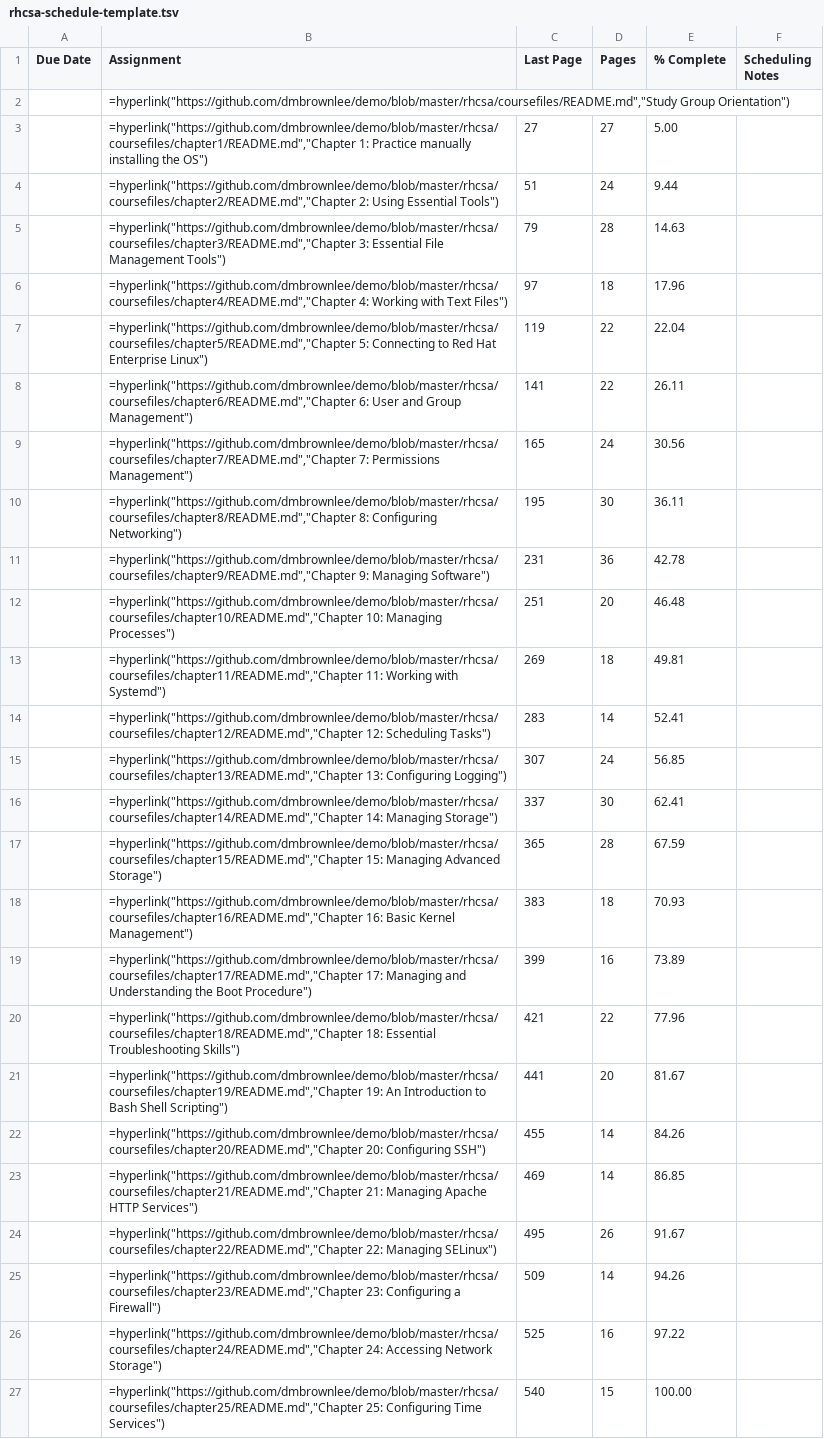
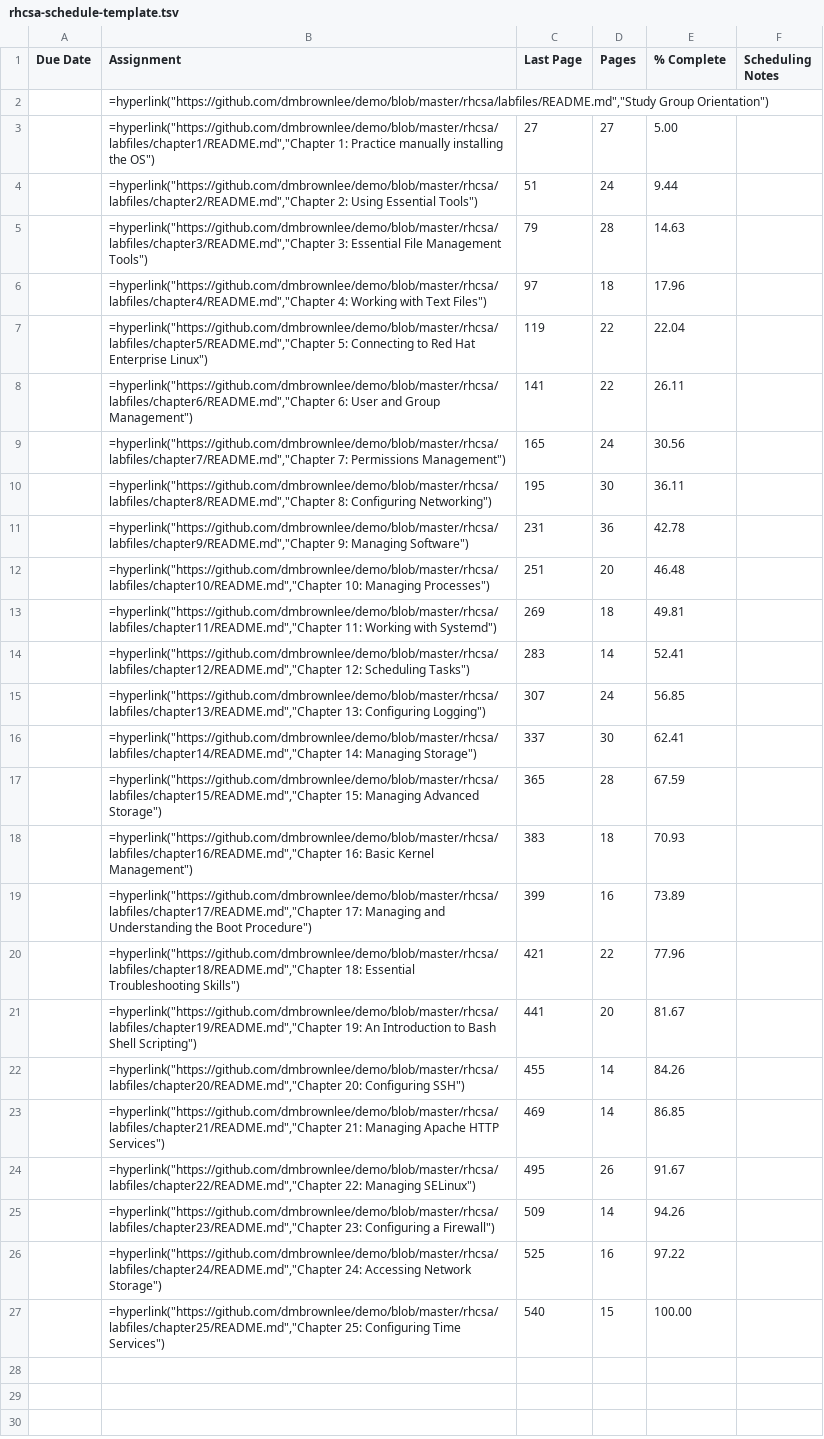
Before and after one commit to dmbrownlee/demo, a TSV file: rhcsa/labfiles/rhcsa-schedule-template.tsv, drawn as a sheet; the diff names each change by its address in the sheet, - before the commit and + after, or states it on an @@ line.

Commit message:
Fix links in schedule template.

```diff
--- a/rhcsa/labfiles/rhcsa-schedule-template.tsv
+++ b/rhcsa/labfiles/rhcsa-schedule-template.tsv
-B2 (Assignment): =hyperlink("https://github.com/dmbrownlee/demo/blob/master/rhcsa/coursefiles/README.md","Study Group Orientation")
+B2 (Assignment): =hyperlink("https://github.com/dmbrownlee/demo/blob/master/rhcsa/labfiles/README.md","Study Group Orientation")
-B3 (Assignment): =hyperlink("https://github.com/dmbrownlee/demo/blob/master/rhcsa/coursefiles/chapter1/README.md","Chapter 1: Practice…
+B3 (Assignment): =hyperlink("https://github.com/dmbrownlee/demo/blob/master/rhcsa/labfiles/chapter1/README.md","Chapter 1: Practice…
-B4 (Assignment): =hyperlink("https://github.com/dmbrownlee/demo/blob/master/rhcsa/coursefiles/chapter2/README.md","Chapter 2: Using…
+B4 (Assignment): =hyperlink("https://github.com/dmbrownlee/demo/blob/master/rhcsa/labfiles/chapter2/README.md","Chapter 2: Using…
-B5 (Assignment): =hyperlink("https://github.com/dmbrownlee/demo/blob/master/rhcsa/coursefiles/chapter3/README.md","Chapter 3: Essential…
+B5 (Assignment): =hyperlink("https://github.com/dmbrownlee/demo/blob/master/rhcsa/labfiles/chapter3/README.md","Chapter 3: Essential…
-B6 (Assignment): =hyperlink("https://github.com/dmbrownlee/demo/blob/master/rhcsa/coursefiles/chapter4/README.md","Chapter 4: Working…
+B6 (Assignment): =hyperlink("https://github.com/dmbrownlee/demo/blob/master/rhcsa/labfiles/chapter4/README.md","Chapter 4: Working…
-B7 (Assignment): =hyperlink("https://github.com/dmbrownlee/demo/blob/master/rhcsa/coursefiles/chapter5/README.md","Chapter 5: Connecting…
+B7 (Assignment): =hyperlink("https://github.com/dmbrownlee/demo/blob/master/rhcsa/labfiles/chapter5/README.md","Chapter 5: Connecting…
-B8 (Assignment): =hyperlink("https://github.com/dmbrownlee/demo/blob/master/rhcsa/coursefiles/chapter6/README.md","Chapter 6: User…
+B8 (Assignment): =hyperlink("https://github.com/dmbrownlee/demo/blob/master/rhcsa/labfiles/chapter6/README.md","Chapter 6: User…
-B9 (Assignment): =hyperlink("https://github.com/dmbrownlee/demo/blob/master/rhcsa/coursefiles/chapter7/README.md","Chapter 7: Permissions…
+B9 (Assignment): =hyperlink("https://github.com/dmbrownlee/demo/blob/master/rhcsa/labfiles/chapter7/README.md","Chapter 7: Permissions…
-B10 (Assignment): =hyperlink("https://github.com/dmbrownlee/demo/blob/master/rhcsa/coursefiles/chapter8/README.md","Chapter 8: Configuring…
+B10 (Assignment): =hyperlink("https://github.com/dmbrownlee/demo/blob/master/rhcsa/labfiles/chapter8/README.md","Chapter 8: Configuring…
-B11 (Assignment): =hyperlink("https://github.com/dmbrownlee/demo/blob/master/rhcsa/coursefiles/chapter9/README.md","Chapter 9: Managing…
+B11 (Assignment): =hyperlink("https://github.com/dmbrownlee/demo/blob/master/rhcsa/labfiles/chapter9/README.md","Chapter 9: Managing…
-B12 (Assignment): =hyperlink("https://github.com/dmbrownlee/demo/blob/master/rhcsa/coursefiles/chapter10/README.md","Chapter 10: Managing…
+B12 (Assignment): =hyperlink("https://github.com/dmbrownlee/demo/blob/master/rhcsa/labfiles/chapter10/README.md","Chapter 10: Managing…
-B13 (Assignment): =hyperlink("https://github.com/dmbrownlee/demo/blob/master/rhcsa/coursefiles/chapter11/README.md","Chapter 11: Working…
+B13 (Assignment): =hyperlink("https://github.com/dmbrownlee/demo/blob/master/rhcsa/labfiles/chapter11/README.md","Chapter 11: Working…
-B14 (Assignment): =hyperlink("https://github.com/dmbrownlee/demo/blob/master/rhcsa/coursefiles/chapter12/README.md","Chapter 12: Scheduling…
+B14 (Assignment): =hyperlink("https://github.com/dmbrownlee/demo/blob/master/rhcsa/labfiles/chapter12/README.md","Chapter 12: Scheduling…
-B15 (Assignment): =hyperlink("https://github.com/dmbrownlee/demo/blob/master/rhcsa/coursefiles/chapter13/README.md","Chapter 13: Configuring…
+B15 (Assignment): =hyperlink("https://github.com/dmbrownlee/demo/blob/master/rhcsa/labfiles/chapter13/README.md","Chapter 13: Configuring…
-B16 (Assignment): =hyperlink("https://github.com/dmbrownlee/demo/blob/master/rhcsa/coursefiles/chapter14/README.md","Chapter 14: Managing…
+B16 (Assignment): =hyperlink("https://github.com/dmbrownlee/demo/blob/master/rhcsa/labfiles/chapter14/README.md","Chapter 14: Managing…
-B17 (Assignment): =hyperlink("https://github.com/dmbrownlee/demo/blob/master/rhcsa/coursefiles/chapter15/README.md","Chapter 15: Managing…
+B17 (Assignment): =hyperlink("https://github.com/dmbrownlee/demo/blob/master/rhcsa/labfiles/chapter15/README.md","Chapter 15: Managing…
-B18 (Assignment): =hyperlink("https://github.com/dmbrownlee/demo/blob/master/rhcsa/coursefiles/chapter16/README.md","Chapter 16: Basic…
+B18 (Assignment): =hyperlink("https://github.com/dmbrownlee/demo/blob/master/rhcsa/labfiles/chapter16/README.md","Chapter 16: Basic…
-B19 (Assignment): =hyperlink("https://github.com/dmbrownlee/demo/blob/master/rhcsa/coursefiles/chapter17/README.md","Chapter 17: Managing…
+B19 (Assignment): =hyperlink("https://github.com/dmbrownlee/demo/blob/master/rhcsa/labfiles/chapter17/README.md","Chapter 17: Managing…
-B20 (Assignment): =hyperlink("https://github.com/dmbrownlee/demo/blob/master/rhcsa/coursefiles/chapter18/README.md","Chapter 18: Essential…
+B20 (Assignment): =hyperlink("https://github.com/dmbrownlee/demo/blob/master/rhcsa/labfiles/chapter18/README.md","Chapter 18: Essential…
-B21 (Assignment): =hyperlink("https://github.com/dmbrownlee/demo/blob/master/rhcsa/coursefiles/chapter19/README.md","Chapter 19: An…
+B21 (Assignment): =hyperlink("https://github.com/dmbrownlee/demo/blob/master/rhcsa/labfiles/chapter19/README.md","Chapter 19: An…
-B22 (Assignment): =hyperlink("https://github.com/dmbrownlee/demo/blob/master/rhcsa/coursefiles/chapter20/README.md","Chapter 20: Configuring…
+B22 (Assignment): =hyperlink("https://github.com/dmbrownlee/demo/blob/master/rhcsa/labfiles/chapter20/README.md","Chapter 20: Configuring…
-B23 (Assignment): =hyperlink("https://github.com/dmbrownlee/demo/blob/master/rhcsa/coursefiles/chapter21/README.md","Chapter 21: Managing…
+B23 (Assignment): =hyperlink("https://github.com/dmbrownlee/demo/blob/master/rhcsa/labfiles/chapter21/README.md","Chapter 21: Managing…
-B24 (Assignment): =hyperlink("https://github.com/dmbrownlee/demo/blob/master/rhcsa/coursefiles/chapter22/README.md","Chapter 22: Managing…
+B24 (Assignment): =hyperlink("https://github.com/dmbrownlee/demo/blob/master/rhcsa/labfiles/chapter22/README.md","Chapter 22: Managing…
-B25 (Assignment): =hyperlink("https://github.com/dmbrownlee/demo/blob/master/rhcsa/coursefiles/chapter23/README.md","Chapter 23: Configuring…
+B25 (Assignment): =hyperlink("https://github.com/dmbrownlee/demo/blob/master/rhcsa/labfiles/chapter23/README.md","Chapter 23: Configuring…
-B26 (Assignment): =hyperlink("https://github.com/dmbrownlee/demo/blob/master/rhcsa/coursefiles/chapter24/README.md","Chapter 24: Accessing…
+B26 (Assignment): =hyperlink("https://github.com/dmbrownlee/demo/blob/master/rhcsa/labfiles/chapter24/README.md","Chapter 24: Accessing…
-B27 (Assignment): =hyperlink("https://github.com/dmbrownlee/demo/blob/master/rhcsa/coursefiles/chapter25/README.md","Chapter 25: Configuring…
+B27 (Assignment): =hyperlink("https://github.com/dmbrownlee/demo/blob/master/rhcsa/labfiles/chapter25/README.md","Chapter 25: Configuring…
```
Also changed, not shown: 2 other files.
